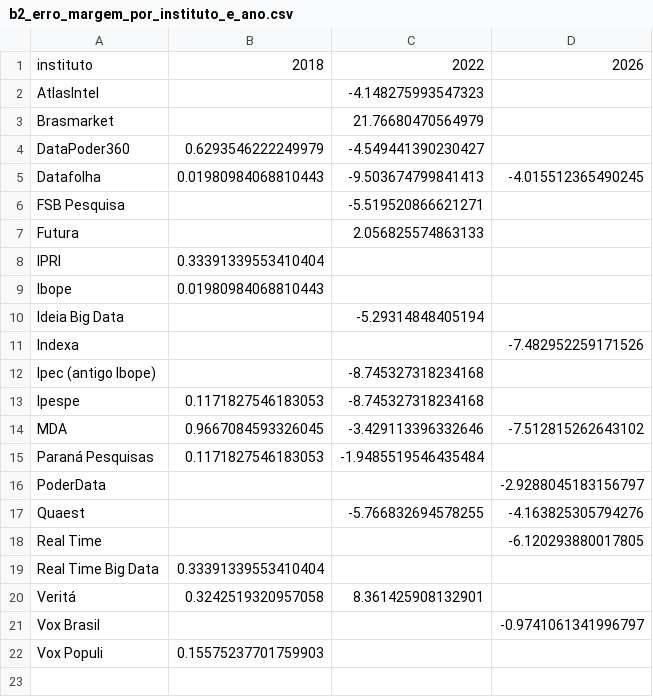
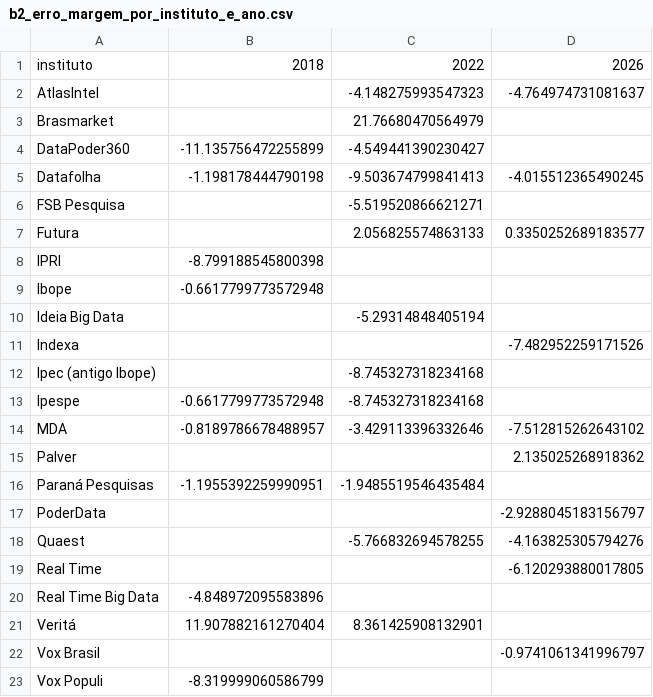
Before and after one commit to Gabriel-Alexandre/presidente-primeiro-turno-2026, a CSV file: resultados/b2_erro_margem_por_instituto_e_ano.csv, drawn as a sheet.

```diff
--- a/resultados/b2_erro_margem_por_instituto_e_ano.csv
+++ b/resultados/b2_erro_margem_por_instituto_e_ano.csv
@@ -1,10 +1,10 @@
 instituto,2018,2022,2026
-AtlasIntel,,-4.148275993547323,
+AtlasIntel,,-4.148275993547323,-4.764974731081637
 Brasmarket,,21.76680470564979,
-DataPoder360,0.6293546222249979,-4.549441390230427,
-Datafolha,0.01980984068810443,-9.503674799841413,-4.015512365490245
+DataPoder360,-11.135756472255899,-4.549441390230427,
+Datafolha,-1.198178444790198,-9.503674799841413,-4.015512365490245
 FSB Pesquisa,,-5.519520866621271,
-Futura,,2.056825574863133,
-IPRI,0.33391339553410404,,
-Ibope,0.01980984068810443,,
+Futura,,2.056825574863133,0.3350252689183577
+IPRI,-8.799188545800398,,
+Ibope,-0.6617799773572948,,
 Ideia Big Data,,-5.29314848405194,
@@ -12,5 +12,6 @@ Indexa,,,-7.482952259171526
 Ipec (antigo Ibope),,-8.745327318234168,
-Ipespe,0.1171827546183053,-8.745327318234168,
-MDA,0.9667084593326045,-3.429113396332646,-7.512815262643102
-Paraná Pesquisas,0.1171827546183053,-1.9485519546435484,
+Ipespe,-0.6617799773572948,-8.745327318234168,
+MDA,-0.8189786678488957,-3.429113396332646,-7.512815262643102
+Palver,,,2.135025268918362
+Paraná Pesquisas,-1.1955392259990951,-1.9485519546435484,
 PoderData,,,-2.9288045183156797
@@ -18,5 +19,5 @@ Quaest,,-5.766832694578255,-4.163825305794276
 Real Time,,,-6.120293880017805
-Real Time Big Data,0.33391339553410404,,
-Veritá,0.3242519320957058,8.361425908132901,
+Real Time Big Data,-4.848972095583896,,
+Veritá,11.907882161270404,8.361425908132901,
 Vox Brasil,,,-0.9741061341996797
-Vox Populi,0.15575237701759903,,
+Vox Populi,-8.319999060586799,,
```
Also changed, not shown: resultados/b1_pesquisas.csv, resultados/b2_erro_por_instituto.csv, 38 other files.
